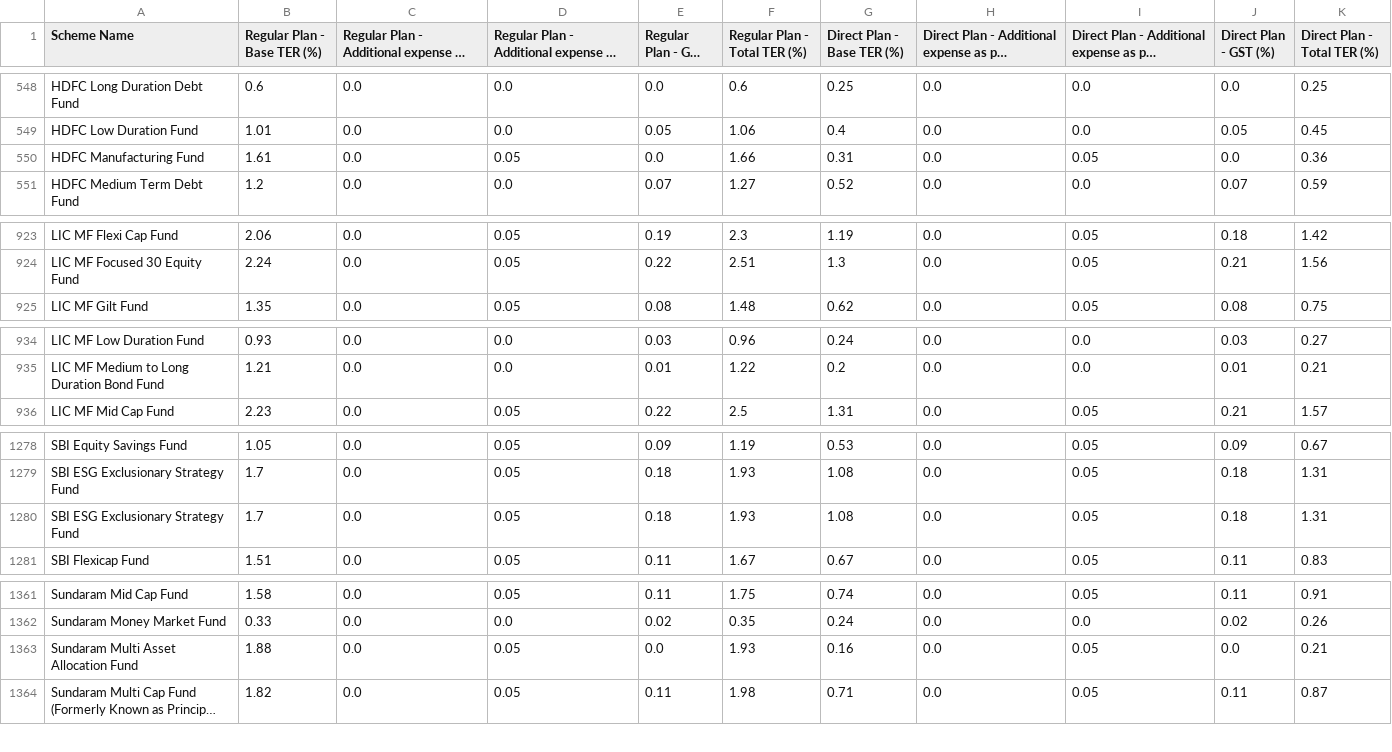
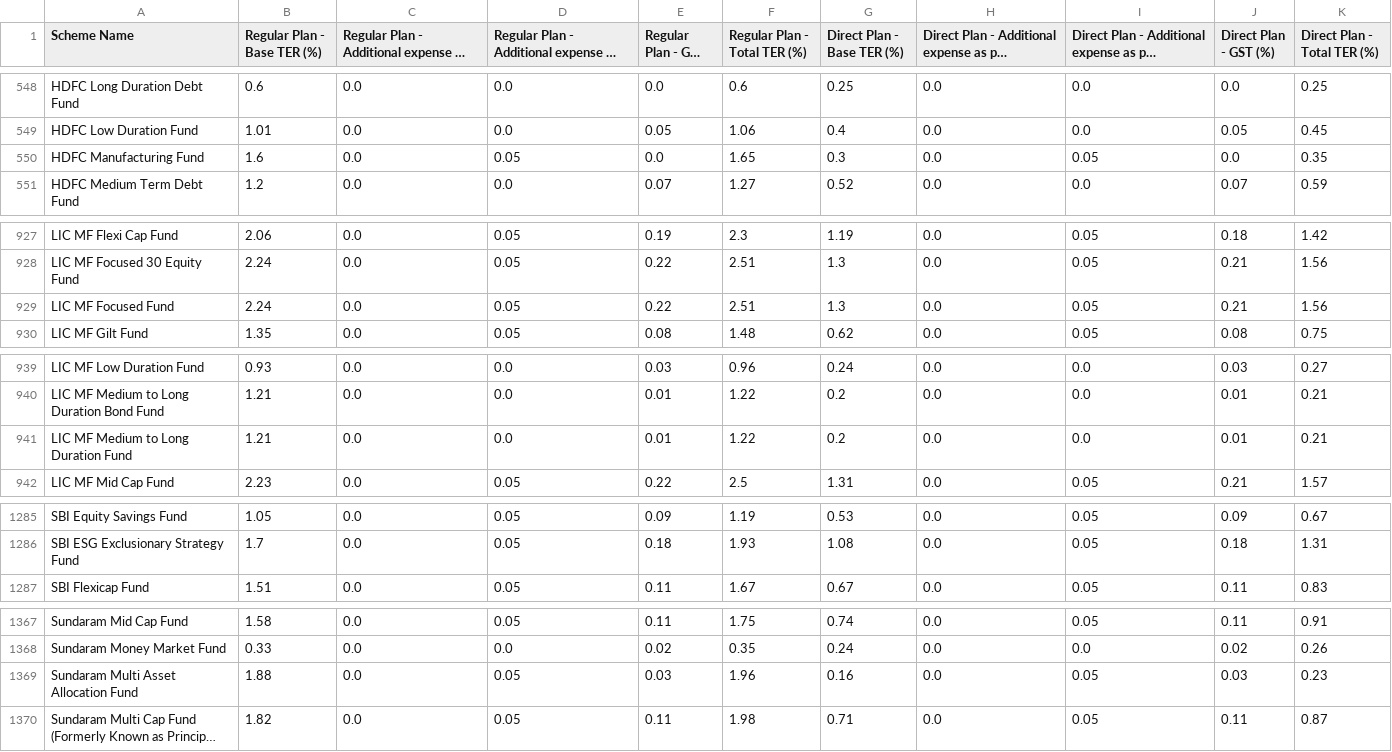
Before and after one commit to captn3m0/india-mutual-fund-ter-tracker, a CSV file: data.csv, drawn as a sheet; only a part is shown, gaps mark what is left out; long unchanged cells end in …; removed rows and columns are numbered as before the commit, all else as after; the diff covers the shown part only; the diff names each change by its address in the sheet, - before the commit and + after, or states it on an @@ line.

```diff
--- a/data.csv
+++ b/data.csv
-B550 (Regular Plan - Base TER (%)): 1.61
+B550 (Regular Plan - Base TER (%)): 1.6
-F550 (Regular Plan - Total TER (%)): 1.66
+F550 (Regular Plan - Total TER (%)): 1.65
-G550 (Direct Plan - Base TER (%)): 0.31
+G550 (Direct Plan - Base TER (%)): 0.3
-K550 (Direct Plan - Total TER (%)): 0.36
+K550 (Direct Plan - Total TER (%)): 0.35
+row 929: LIC MF Focused Fund | 2.24 | 0.0 | 0.05 | 0.22 | 2.51 | 1.3 | 0.0 | 0.05 | 0.21 | 1.56
+row 941: LIC MF Medium to Long Duration Fund | 1.21 | 0.0 | 0.0 | 0.01 | 1.22 | 0.2 | 0.0 | 0.0 | 0.01 | 0.21
-row 1280: SBI ESG Exclusionary Strategy Fund | 1.7 | 0.0 | 0.05 | 0.18 | 1.93 | 1.08 | 0.0 | 0.05 | 0.18 | 1.31
-E1369 (Regular Plan - GST (%)): 0.0
+E1369 (Regular Plan - GST (%)): 0.03
-F1369 (Regular Plan - Total TER (%)): 1.93
+F1369 (Regular Plan - Total TER (%)): 1.96
-J1369 (Direct Plan - GST (%)): 0.0
+J1369 (Direct Plan - GST (%)): 0.03
-K1369 (Direct Plan - Total TER (%)): 0.21
+K1369 (Direct Plan - Total TER (%)): 0.23
```
Also changed, not shown: 6 added rows, 3 removed rows, 2 moved rows and 6 edited cells elsewhere in this file.
